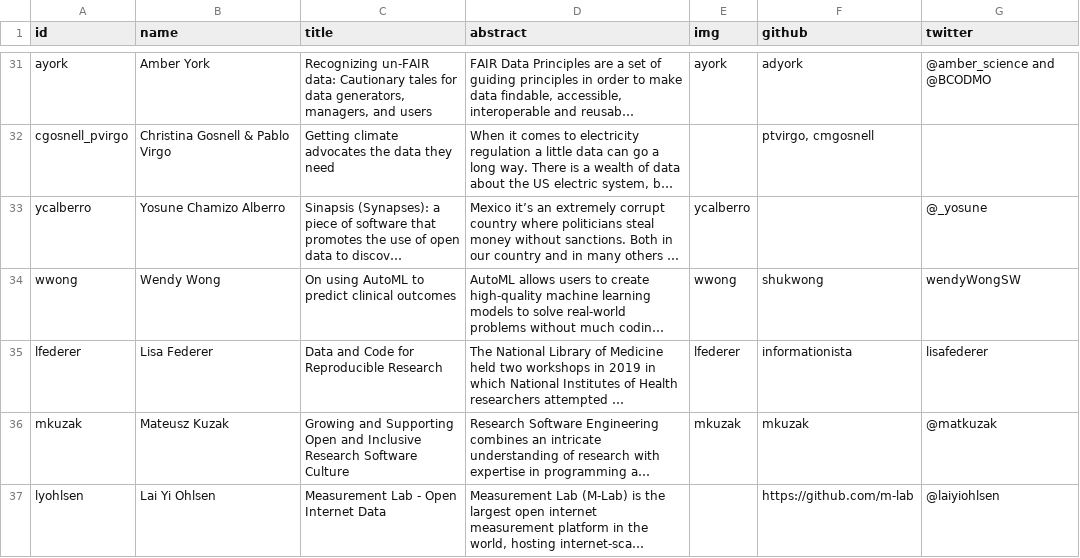
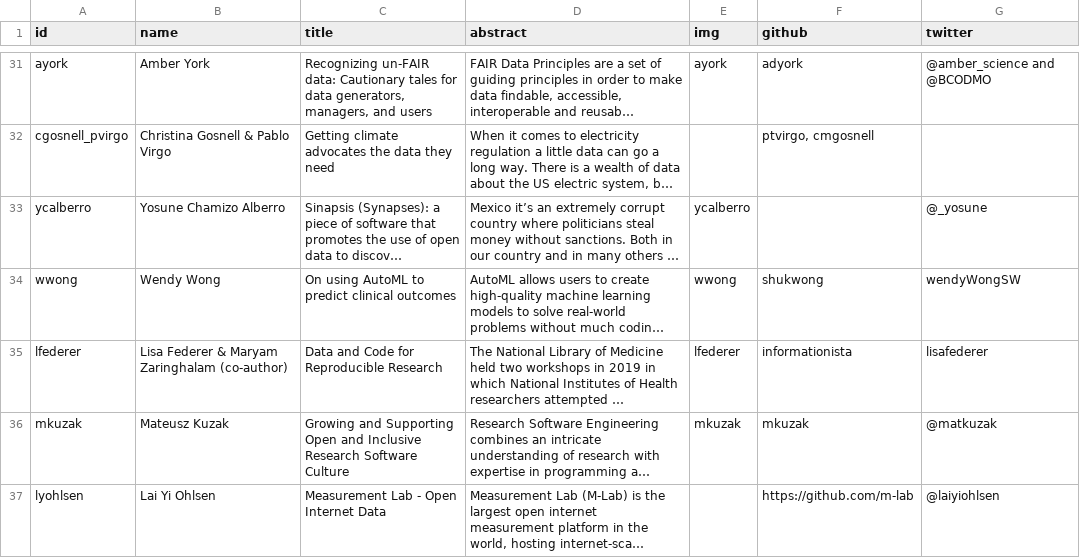
Before and after one commit to csvconf/csvconf.com, a CSV file: _data/2020_speakers.csv, drawn as a sheet; only a part is shown, gaps mark what is left out; long unchanged cells end in …; the diff names each change by its address in the sheet, - before the commit and + after, or states it on an @@ line.

Commit message:
noting Maryam Zaringhalam as co-author

```diff
--- a/_data/2020_speakers.csv
+++ b/_data/2020_speakers.csv
-B35 (name): Lisa Federer
+B35 (name): Lisa Federer & Maryam Zaringhalam (co-author)
```
